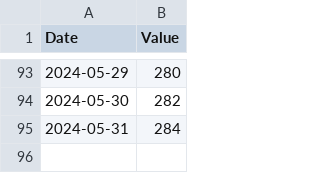
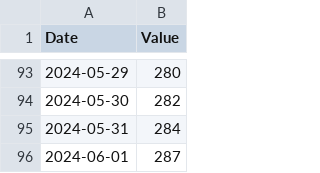
Before and after one commit to isym444/isym444, a CSV file: your_file.csv, drawn as a sheet; only a part is shown, gaps mark what is left out.

```diff
--- a/your_file.csv
+++ b/your_file.csv
@@ -95 +95,2 @@ Date,Value
 2024-05-31,284
+2024-06-01,287
```
Also changed, not shown: 3 other files.
